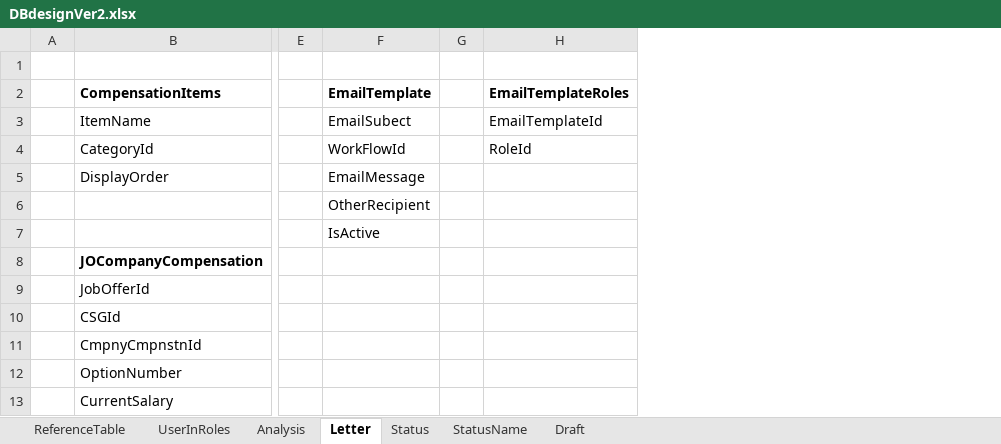
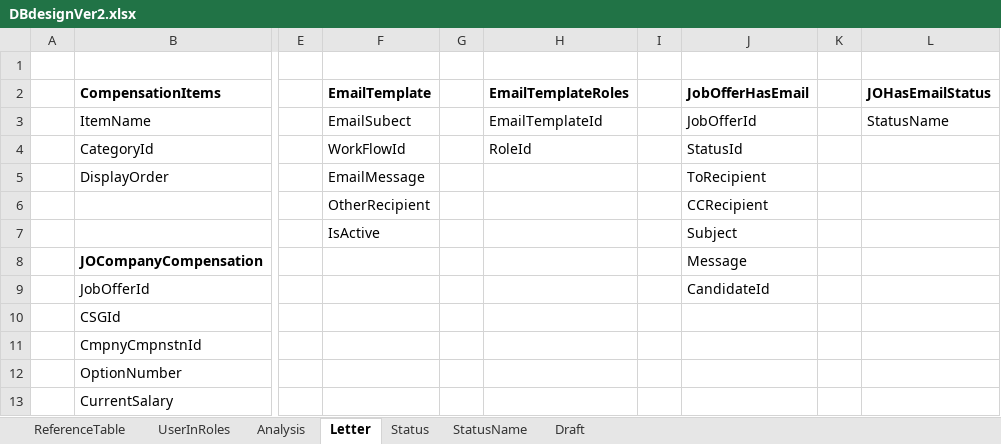
Before and after one commit to relaude/joboffer, an Excel workbook: Documents/devfiles/excel/DBdesignVer2.xlsx, sheet Letter, drawn as a sheet; only a part is shown, gaps mark what is left out; values as stored, in another font and other column widths than the file's, no borders; the diff names each change by its address in the sheet, - before the commit and + after, or states it on an @@ line.

```diff
--- a/Documents/devfiles/excel/DBdesignVer2.xlsx (sheet Letter)
+++ b/Documents/devfiles/excel/DBdesignVer2.xlsx (sheet Letter)
+column I, empty
+column J (JobOfferHasEmail), rows 3-9: JobOfferId | StatusId | ToRecipient | CCRecipient | Subject | Message | CandidateId
+column K, empty
+column L (JOHasEmailStatus), row 3: StatusName
```
Also changed, not shown: 37 other files.
